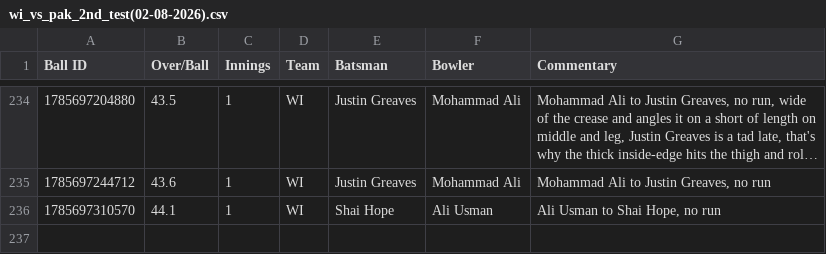
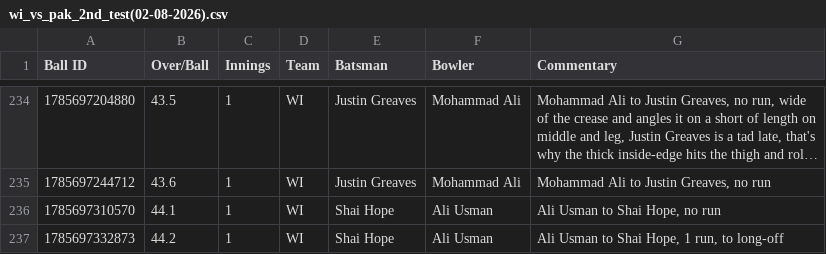
Before and after one commit to heisenricher/cricket_data, a CSV file: wi_vs_pak_2nd_test(02-08-2026).csv, drawn as a sheet; only a part is shown, gaps mark what is left out; long unchanged cells end in ….

```diff
--- a/wi_vs_pak_2nd_test(02-08-2026).csv
+++ b/wi_vs_pak_2nd_test(02-08-2026).csv
@@ -236 +236,2 @@ Ball ID,Over/Ball,Innings,Team,Batsman,Bowler,Commentary
 1785697310570,44.1,1,WI,Shai Hope,Ali Usman,"Ali Usman to Shai Hope, no run"
+1785697332873,44.2,1,WI,Shai Hope,Ali Usman,"Ali Usman to Shai Hope, 1 run, to long-off"
```
